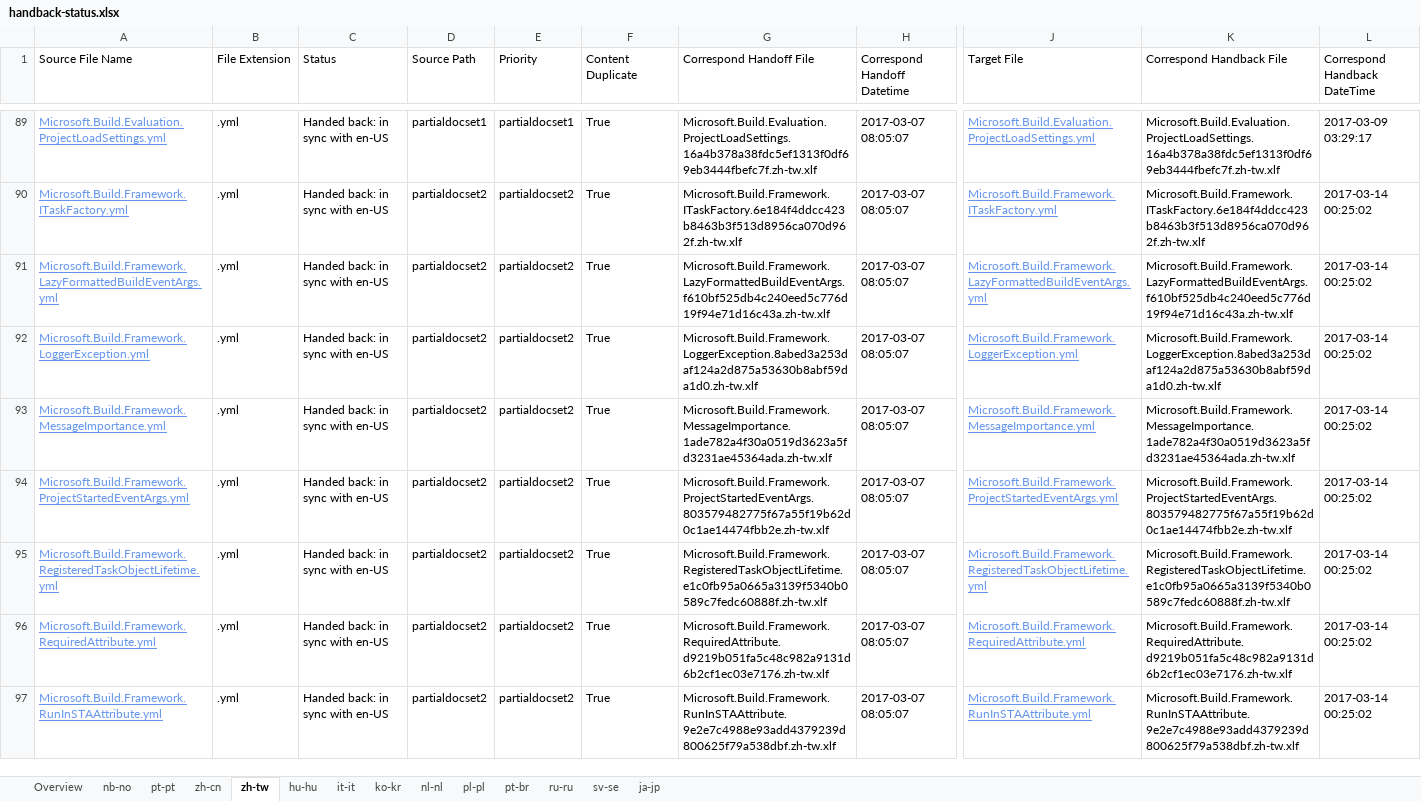
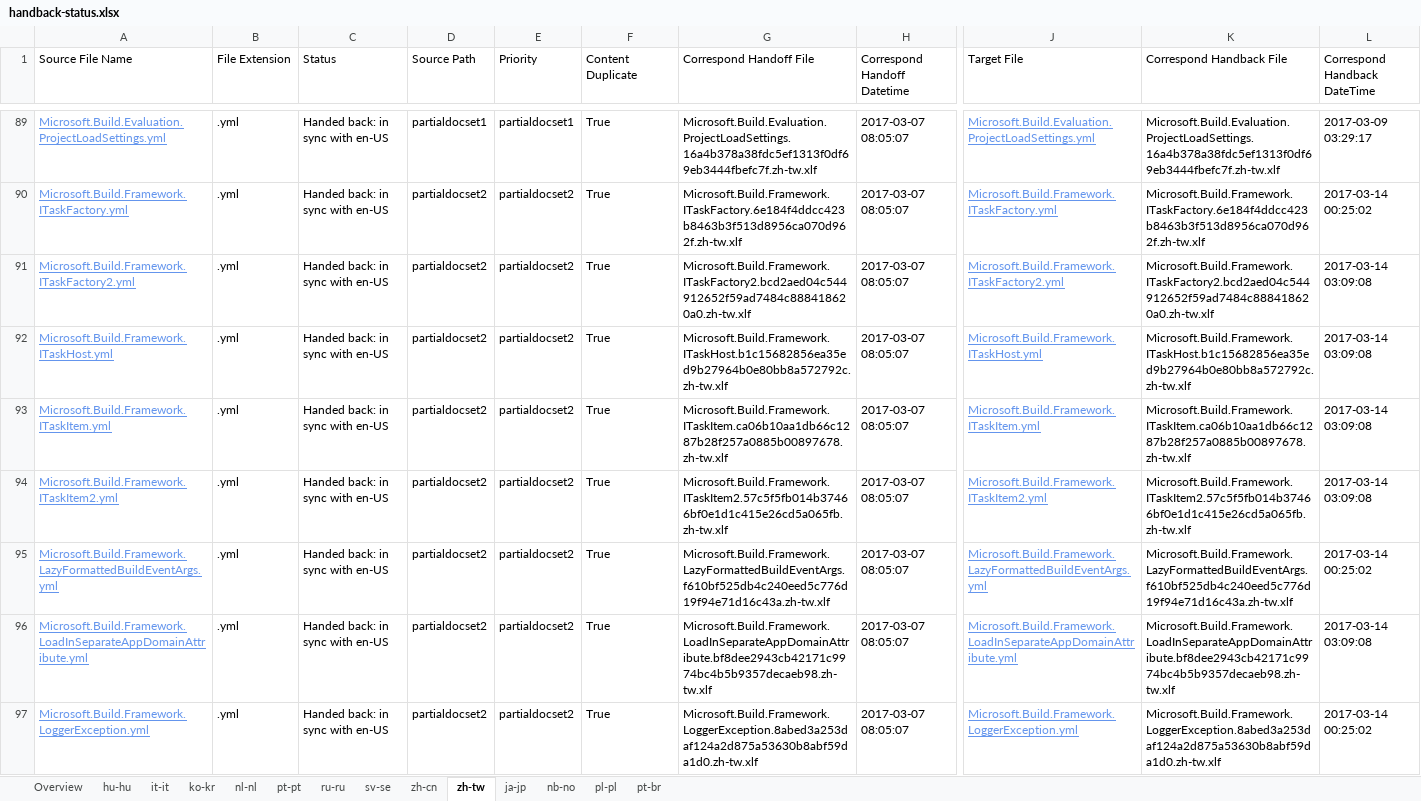
Before and after one commit to OpenLocalizationTestOrg/ECMA2YamlTestRepo2.handback, an Excel workbook: ol-handback/OpenLocalizationTestOrg/ECMA2YamlTestRepo2/master/handback-status.xlsx, sheet zh-tw, drawn as a sheet; only a part is shown, gaps mark what is left out; the shorter side is filled out with more unchanged rows; values as stored, in another font and other column widths than the file's, no borders; table styles not drawn; rows hold the shown columns only; the diff covers the shown part only; the diff names each change by its address in the sheet, - before the commit and + after, or states it on an @@ line.

```diff
--- a/ol-handback/OpenLocalizationTestOrg/ECMA2YamlTestRepo2/master/handback-status.xlsx (sheet zh-tw)
+++ b/ol-handback/OpenLocalizationTestOrg/ECMA2YamlTestRepo2/master/handback-status.xlsx (sheet zh-tw)
@@ sheet tab order changed: Overview | hu-hu | it-it | ko-kr | nl-nl | pt-pt | ru-ru | sv-se | zh-cn | zh-tw | ja-jp | nb-no | pl-pl | pt-br @@
+row 91: Microsoft.Build.Framework.ITaskFactory2.yml | .yml | Handed back: in sync with en-US | partialdocset2 | partialdocset2 | True | Microsoft.Build.Framework.ITaskFactory2.bcd2aed04c544912652f59ad7484c888418620a0.zh-tw.xlf | 2017-03-07 08:05:07 | Microsoft.Build.Framework.ITaskFactory2.yml | Microsoft.Build.Framework.ITaskFactory2.bcd2aed04c544912652f59ad7484c888418620a0.zh-tw.xlf | 2017-03-14 03:09:08
+row 92: Microsoft.Build.Framework.ITaskHost.yml | .yml | Handed back: in sync with en-US | partialdocset2 | partialdocset2 | True | Microsoft.Build.Framework.ITaskHost.b1c15682856ea35ed9b27964b0e80bb8a572792c.zh-tw.xlf | 2017-03-07 08:05:07 | Microsoft.Build.Framework.ITaskHost.yml | Microsoft.Build.Framework.ITaskHost.b1c15682856ea35ed9b27964b0e80bb8a572792c.zh-tw.xlf | 2017-03-14 03:09:08
+row 93: Microsoft.Build.Framework.ITaskItem.yml | .yml | Handed back: in sync with en-US | partialdocset2 | partialdocset2 | True | Microsoft.Build.Framework.ITaskItem.ca06b10aa1db66c1287b28f257a0885b00897678.zh-tw.xlf | 2017-03-07 08:05:07 | Microsoft.Build.Framework.ITaskItem.yml | Microsoft.Build.Framework.ITaskItem.ca06b10aa1db66c1287b28f257a0885b00897678.zh-tw.xlf | 2017-03-14 03:09:08
+row 94: Microsoft.Build.Framework.ITaskItem2.yml | .yml | Handed back: in sync with en-US | partialdocset2 | partialdocset2 | True | Microsoft.Build.Framework.ITaskItem2.57c5f5fb014b37466bf0e1d1c415e26cd5a065fb.zh-tw.xlf | 2017-03-07 08:05:07 | Microsoft.Build.Framework.ITaskItem2.yml | Microsoft.Build.Framework.ITaskItem2.57c5f5fb014b37466bf0e1d1c415e26cd5a065fb.zh-tw.xlf | 2017-03-14 03:09:08
+row 96: Microsoft.Build.Framework.LoadInSeparateAppDomainAttribute.yml | .yml | Handed back: in sync with en-US | partialdocset2 | partialdocset2 | True | Microsoft.Build.Framework.LoadInSeparateAppDomainAttribute.bf8dee2943cb42171c9974bc4b5b9357decaeb98.zh-tw.xlf | 2017-03-07 08:05:07 | Microsoft.Build.Framework.LoadInSeparateAppDomainAttribute.yml | Microsoft.Build.Framework.LoadInSeparateAppDomainAttribute.bf8dee2943cb42171c9974bc4b5b9357decaeb98.zh-tw.xlf | 2017-03-14 03:09:08
```
Also changed, not shown: 63 added rows elsewhere in this sheet, sheet Overview, sheet ru-ru, sheet hu-hu, sheet nl-nl, sheet pt-pt, sheet sv-se, 4 more sheets, ol-handback/OpenLocalizationTestOrg/ECMA2YamlTestRepo2/master/localization-status.xlsx.
